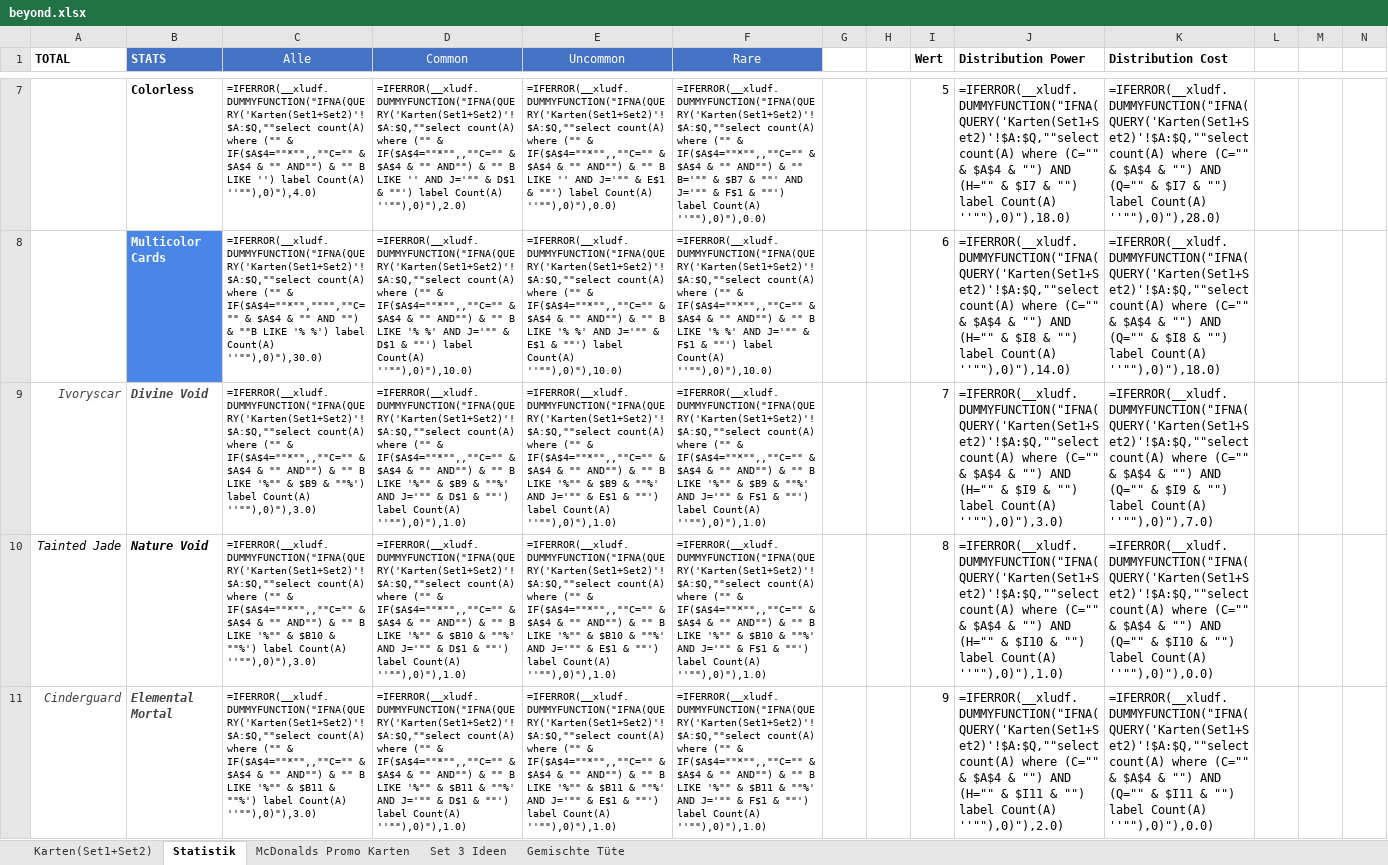
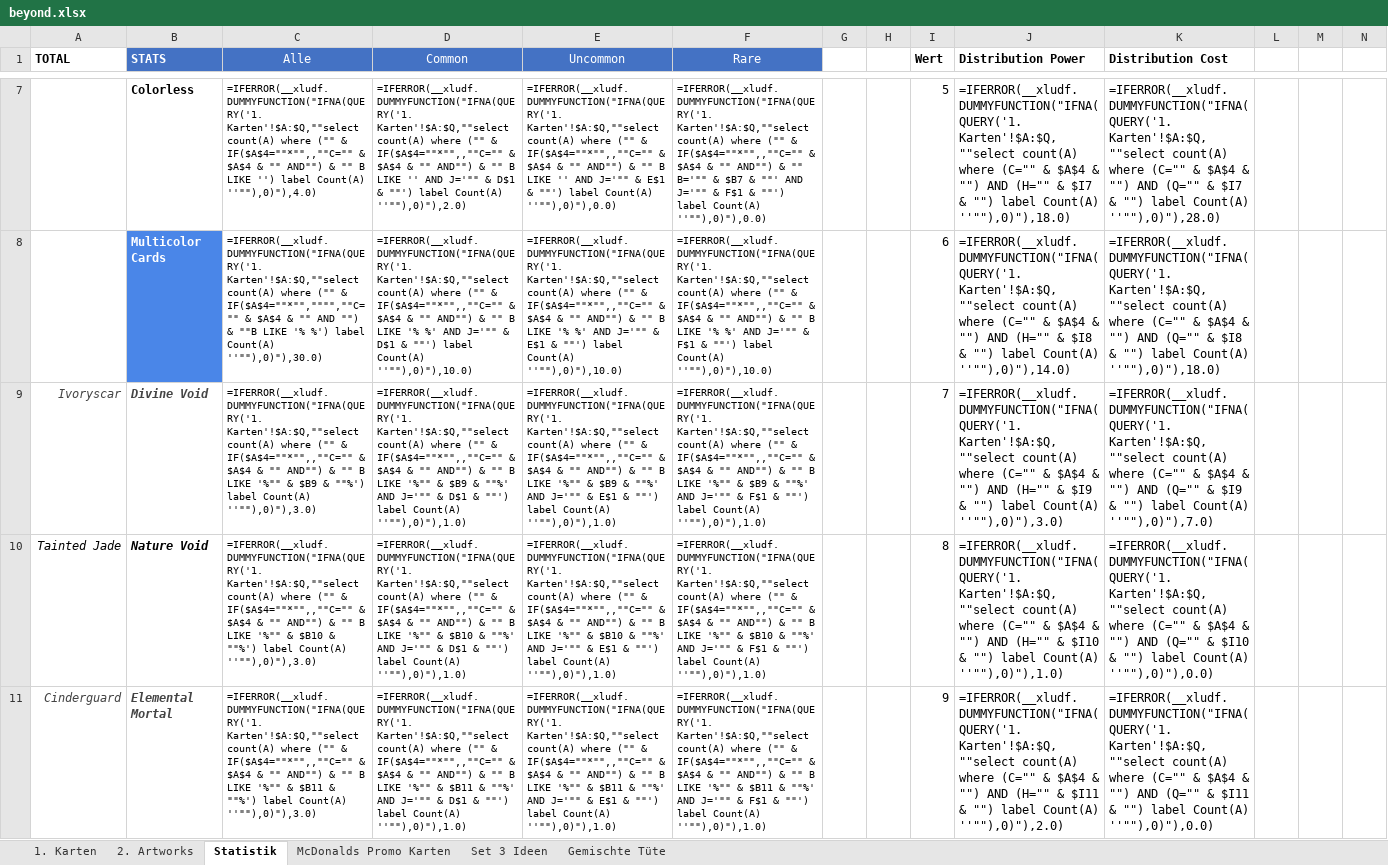
Before and after one commit to nonbiristudios/ShardsOfBeyond-v2, an Excel workbook: card-data/beyond.xlsx, sheet Statistik, drawn as a sheet; only a part is shown, gaps mark what is left out; values as stored, in another font and other column widths than the file's, no borders; formulas are shown in place of their values; charts and pictures and conditional formats not drawn; the diff covers the shown part only; the diff names each change by its address in the sheet, - before the commit and + after, or states it on an @@ line.

```diff
--- a/card-data/beyond.xlsx (sheet Statistik)
+++ b/card-data/beyond.xlsx (sheet Statistik)
-sheet tab: Karten(Set1+Set2)
+sheet tab: 1. Karten
+sheet tab: 2. Artworks
-C7 (Alle): =IFERROR(__xludf.DUMMYFUNCTION("IFNA(QUERY('Karten(Set1+Set2)'!$A:$Q,""select count(A) where…
+C7 (Alle): =IFERROR(__xludf.DUMMYFUNCTION("IFNA(QUERY('1. Karten'!$A:$Q,""select count(A) where…
-D7 (Common): =IFERROR(__xludf.DUMMYFUNCTION("IFNA(QUERY('Karten(Set1+Set2)'!$A:$Q,""select count(A) where…
+D7 (Common): =IFERROR(__xludf.DUMMYFUNCTION("IFNA(QUERY('1. Karten'!$A:$Q,""select count(A) where…
-E7 (Uncommon): =IFERROR(__xludf.DUMMYFUNCTION("IFNA(QUERY('Karten(Set1+Set2)'!$A:$Q,""select count(A) where…
+E7 (Uncommon): =IFERROR(__xludf.DUMMYFUNCTION("IFNA(QUERY('1. Karten'!$A:$Q,""select count(A) where…
-F7 (Rare): =IFERROR(__xludf.DUMMYFUNCTION("IFNA(QUERY('Karten(Set1+Set2)'!$A:$Q,""select count(A) where…
+F7 (Rare): =IFERROR(__xludf.DUMMYFUNCTION("IFNA(QUERY('1. Karten'!$A:$Q,""select count(A) where…
-J7 (Distribution Power): =IFERROR(__xludf.DUMMYFUNCTION("IFNA(QUERY('Karten(Set1+Set2)'!$A:$Q,""select count(A) where…
+J7 (Distribution Power): =IFERROR(__xludf.DUMMYFUNCTION("IFNA(QUERY('1. Karten'!$A:$Q,""select count(A) where…
-K7 (Distribution Cost): =IFERROR(__xludf.DUMMYFUNCTION("IFNA(QUERY('Karten(Set1+Set2)'!$A:$Q,""select count(A) where…
+K7 (Distribution Cost): =IFERROR(__xludf.DUMMYFUNCTION("IFNA(QUERY('1. Karten'!$A:$Q,""select count(A) where…
-C8 (Alle): =IFERROR(__xludf.DUMMYFUNCTION("IFNA(QUERY('Karten(Set1+Set2)'!$A:$Q,""select count(A) where…
+C8 (Alle): =IFERROR(__xludf.DUMMYFUNCTION("IFNA(QUERY('1. Karten'!$A:$Q,""select count(A) where…
-D8 (Common): =IFERROR(__xludf.DUMMYFUNCTION("IFNA(QUERY('Karten(Set1+Set2)'!$A:$Q,""select count(A) where…
+D8 (Common): =IFERROR(__xludf.DUMMYFUNCTION("IFNA(QUERY('1. Karten'!$A:$Q,""select count(A) where…
-E8 (Uncommon): =IFERROR(__xludf.DUMMYFUNCTION("IFNA(QUERY('Karten(Set1+Set2)'!$A:$Q,""select count(A) where…
+E8 (Uncommon): =IFERROR(__xludf.DUMMYFUNCTION("IFNA(QUERY('1. Karten'!$A:$Q,""select count(A) where…
-F8 (Rare): =IFERROR(__xludf.DUMMYFUNCTION("IFNA(QUERY('Karten(Set1+Set2)'!$A:$Q,""select count(A) where…
+F8 (Rare): =IFERROR(__xludf.DUMMYFUNCTION("IFNA(QUERY('1. Karten'!$A:$Q,""select count(A) where…
-J8 (Distribution Power): =IFERROR(__xludf.DUMMYFUNCTION("IFNA(QUERY('Karten(Set1+Set2)'!$A:$Q,""select count(A) where…
+J8 (Distribution Power): =IFERROR(__xludf.DUMMYFUNCTION("IFNA(QUERY('1. Karten'!$A:$Q,""select count(A) where…
-K8 (Distribution Cost): =IFERROR(__xludf.DUMMYFUNCTION("IFNA(QUERY('Karten(Set1+Set2)'!$A:$Q,""select count(A) where…
+K8 (Distribution Cost): =IFERROR(__xludf.DUMMYFUNCTION("IFNA(QUERY('1. Karten'!$A:$Q,""select count(A) where…
-C9 (Alle): =IFERROR(__xludf.DUMMYFUNCTION("IFNA(QUERY('Karten(Set1+Set2)'!$A:$Q,""select count(A) where…
+C9 (Alle): =IFERROR(__xludf.DUMMYFUNCTION("IFNA(QUERY('1. Karten'!$A:$Q,""select count(A) where…
-D9 (Common): =IFERROR(__xludf.DUMMYFUNCTION("IFNA(QUERY('Karten(Set1+Set2)'!$A:$Q,""select count(A) where…
+D9 (Common): =IFERROR(__xludf.DUMMYFUNCTION("IFNA(QUERY('1. Karten'!$A:$Q,""select count(A) where…
-E9 (Uncommon): =IFERROR(__xludf.DUMMYFUNCTION("IFNA(QUERY('Karten(Set1+Set2)'!$A:$Q,""select count(A) where…
+E9 (Uncommon): =IFERROR(__xludf.DUMMYFUNCTION("IFNA(QUERY('1. Karten'!$A:$Q,""select count(A) where…
-F9 (Rare): =IFERROR(__xludf.DUMMYFUNCTION("IFNA(QUERY('Karten(Set1+Set2)'!$A:$Q,""select count(A) where…
+F9 (Rare): =IFERROR(__xludf.DUMMYFUNCTION("IFNA(QUERY('1. Karten'!$A:$Q,""select count(A) where…
-J9 (Distribution Power): =IFERROR(__xludf.DUMMYFUNCTION("IFNA(QUERY('Karten(Set1+Set2)'!$A:$Q,""select count(A) where…
+J9 (Distribution Power): =IFERROR(__xludf.DUMMYFUNCTION("IFNA(QUERY('1. Karten'!$A:$Q,""select count(A) where…
-K9 (Distribution Cost): =IFERROR(__xludf.DUMMYFUNCTION("IFNA(QUERY('Karten(Set1+Set2)'!$A:$Q,""select count(A) where…
+K9 (Distribution Cost): =IFERROR(__xludf.DUMMYFUNCTION("IFNA(QUERY('1. Karten'!$A:$Q,""select count(A) where…
-C10 (Alle): =IFERROR(__xludf.DUMMYFUNCTION("IFNA(QUERY('Karten(Set1+Set2)'!$A:$Q,""select count(A) where…
+C10 (Alle): =IFERROR(__xludf.DUMMYFUNCTION("IFNA(QUERY('1. Karten'!$A:$Q,""select count(A) where…
-D10 (Common): =IFERROR(__xludf.DUMMYFUNCTION("IFNA(QUERY('Karten(Set1+Set2)'!$A:$Q,""select count(A) where…
+D10 (Common): =IFERROR(__xludf.DUMMYFUNCTION("IFNA(QUERY('1. Karten'!$A:$Q,""select count(A) where…
-E10 (Uncommon): =IFERROR(__xludf.DUMMYFUNCTION("IFNA(QUERY('Karten(Set1+Set2)'!$A:$Q,""select count(A) where…
+E10 (Uncommon): =IFERROR(__xludf.DUMMYFUNCTION("IFNA(QUERY('1. Karten'!$A:$Q,""select count(A) where…
-F10 (Rare): =IFERROR(__xludf.DUMMYFUNCTION("IFNA(QUERY('Karten(Set1+Set2)'!$A:$Q,""select count(A) where…
+F10 (Rare): =IFERROR(__xludf.DUMMYFUNCTION("IFNA(QUERY('1. Karten'!$A:$Q,""select count(A) where…
-J10 (Distribution Power): =IFERROR(__xludf.DUMMYFUNCTION("IFNA(QUERY('Karten(Set1+Set2)'!$A:$Q,""select count(A) where…
+J10 (Distribution Power): =IFERROR(__xludf.DUMMYFUNCTION("IFNA(QUERY('1. Karten'!$A:$Q,""select count(A) where…
-K10 (Distribution Cost): =IFERROR(__xludf.DUMMYFUNCTION("IFNA(QUERY('Karten(Set1+Set2)'!$A:$Q,""select count(A) where…
+K10 (Distribution Cost): =IFERROR(__xludf.DUMMYFUNCTION("IFNA(QUERY('1. Karten'!$A:$Q,""select count(A) where…
-C11 (Alle): =IFERROR(__xludf.DUMMYFUNCTION("IFNA(QUERY('Karten(Set1+Set2)'!$A:$Q,""select count(A) where…
+C11 (Alle): =IFERROR(__xludf.DUMMYFUNCTION("IFNA(QUERY('1. Karten'!$A:$Q,""select count(A) where…
-D11 (Common): =IFERROR(__xludf.DUMMYFUNCTION("IFNA(QUERY('Karten(Set1+Set2)'!$A:$Q,""select count(A) where…
+D11 (Common): =IFERROR(__xludf.DUMMYFUNCTION("IFNA(QUERY('1. Karten'!$A:$Q,""select count(A) where…
-E11 (Uncommon): =IFERROR(__xludf.DUMMYFUNCTION("IFNA(QUERY('Karten(Set1+Set2)'!$A:$Q,""select count(A) where…
+E11 (Uncommon): =IFERROR(__xludf.DUMMYFUNCTION("IFNA(QUERY('1. Karten'!$A:$Q,""select count(A) where…
-F11 (Rare): =IFERROR(__xludf.DUMMYFUNCTION("IFNA(QUERY('Karten(Set1+Set2)'!$A:$Q,""select count(A) where…
+F11 (Rare): =IFERROR(__xludf.DUMMYFUNCTION("IFNA(QUERY('1. Karten'!$A:$Q,""select count(A) where…
-J11 (Distribution Power): =IFERROR(__xludf.DUMMYFUNCTION("IFNA(QUERY('Karten(Set1+Set2)'!$A:$Q,""select count(A) where…
+J11 (Distribution Power): =IFERROR(__xludf.DUMMYFUNCTION("IFNA(QUERY('1. Karten'!$A:$Q,""select count(A) where…
-K11 (Distribution Cost): =IFERROR(__xludf.DUMMYFUNCTION("IFNA(QUERY('Karten(Set1+Set2)'!$A:$Q,""select count(A) where…
+K11 (Distribution Cost): =IFERROR(__xludf.DUMMYFUNCTION("IFNA(QUERY('1. Karten'!$A:$Q,""select count(A) where…
```
Also changed, not shown: 249 edited cells elsewhere in this sheet, sheet McDonalds Promo Karten, sheet Set 3 Ideen, charts or pictures, 6 other files.
